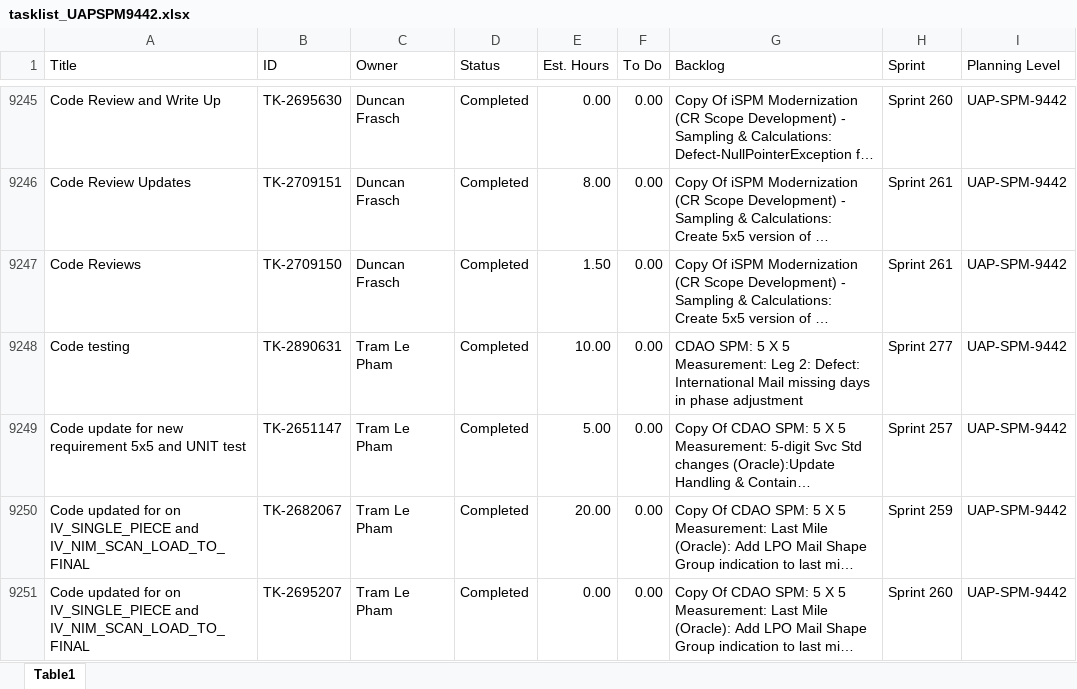
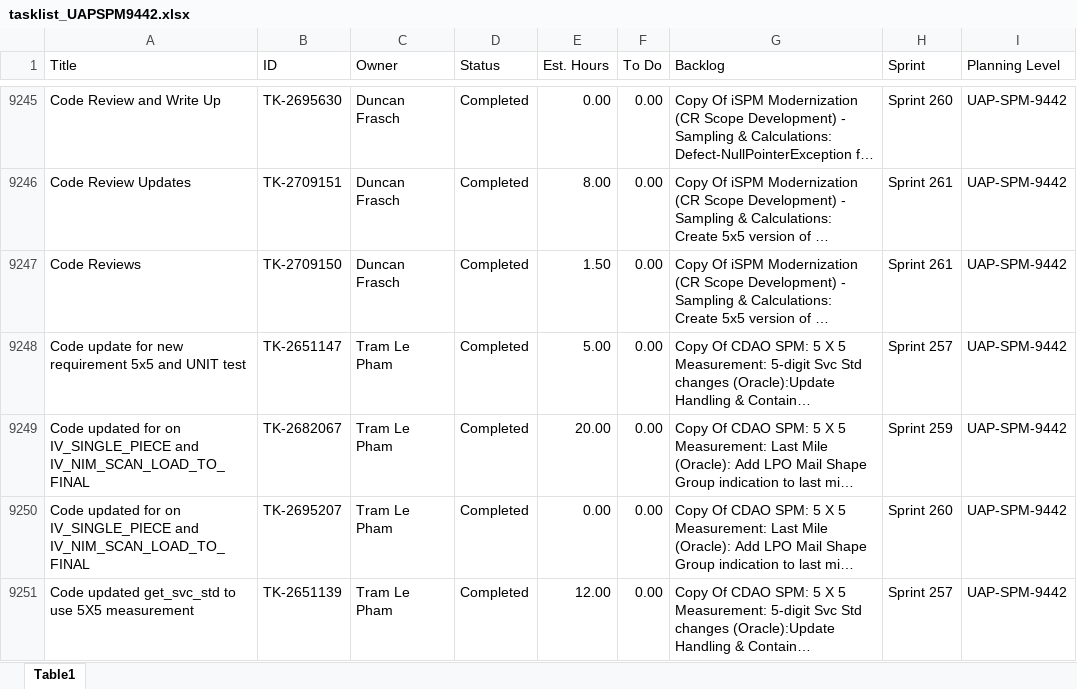
Before and after one commit to usps-dataeng/versionone-dashboard, an Excel workbook: tasklist_UAPSPM9442.xlsx, sheet Table1, drawn as a sheet; only a part is shown, gaps mark what is left out; the shorter side is filled out with more unchanged rows; long unchanged cells end in …; values as stored, in another font and other column widths than the file's, no borders; the diff covers the shown part only; the diff names each change by its address in the sheet, - before the commit and + after, or states it on an @@ line.

Commit message:
Auto-update task_quicklist.xlsx

```diff
--- a/tasklist_UAPSPM9442.xlsx (sheet Table1)
+++ b/tasklist_UAPSPM9442.xlsx (sheet Table1)
-row 9248: Code testing | TK-2890631 | Tram Le Pham | Completed | 10.00 | 0.00 | CDAO SPM: 5 X 5 Measurement: Leg 2: Defect: International Mail missing days in phase adjustment | Sprint 277 | UAP-SPM-9442
```
Also changed, not shown: 7 removed rows and 12 edited cells elsewhere in this sheet, tasklist_CDAS6441.xlsx, tasklist_EDS4834.xlsx, 5 other files.
